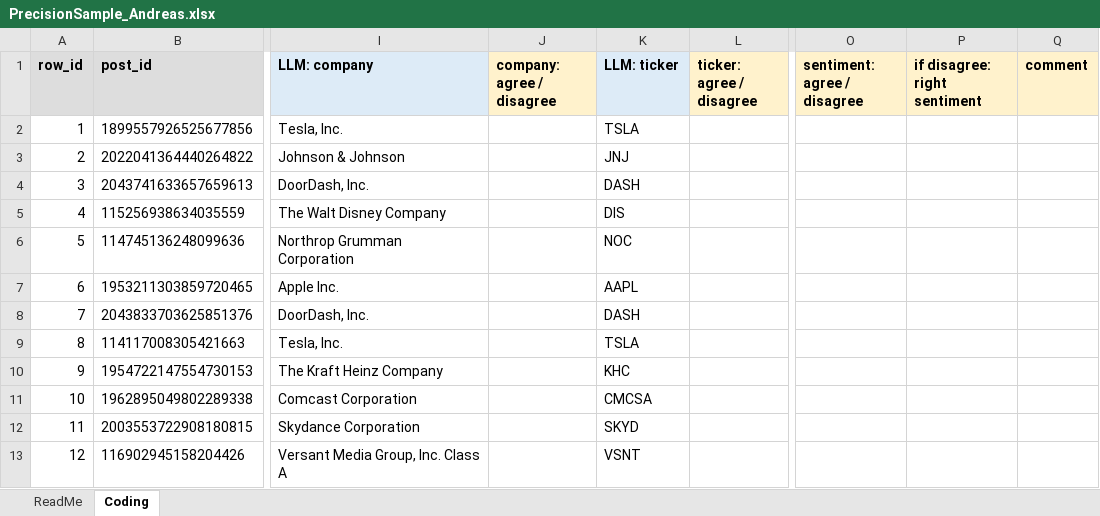
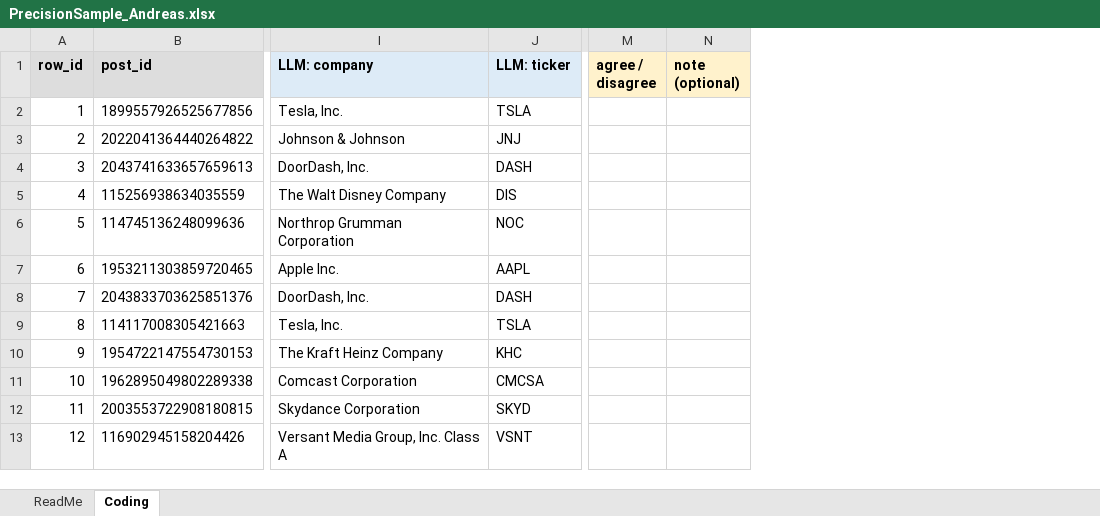
Before and after one commit to Steven-McQueen/MasterDataHandling, an Excel workbook: 5) MapTweetCompany/3) LabelAccuracy/PrecisionSample_Andreas.xlsx, sheet Coding, drawn as a sheet; only a part is shown, gaps mark what is left out; values as stored, in another font and other column widths than the file's, no borders; removed rows and columns are numbered as before the commit, all else as after; the diff names each change by its address in the sheet, - before the commit and + after, or states it on an @@ line.

Commit message:
Step 5.3.1: one agree / disagree field per row
Each author marks a row agree when the LLM's company, ticker and sentiment category are all right, otherwise disagree; disagreements are resolved together. Optional note column. Same 200 rows.

```diff
--- a/5) MapTweetCompany/3) LabelAccuracy/PrecisionSample_Andreas.xlsx (sheet Coding)
+++ b/5) MapTweetCompany/3) LabelAccuracy/PrecisionSample_Andreas.xlsx (sheet Coding)
-column J (company: agree / disagree), empty
-column L (ticker: agree / disagree), empty
-column O (sentiment: agree / disagree), empty
-column P (if disagree: right sentiment), empty
-column Q (comment), empty
+column M (agree / disagree), empty
+column N (note (optional)), empty
```
Also changed, not shown: sheet ReadMe, 5) MapTweetCompany/3) LabelAccuracy/PrecisionSample_Filip.xlsx, 4 other files.
